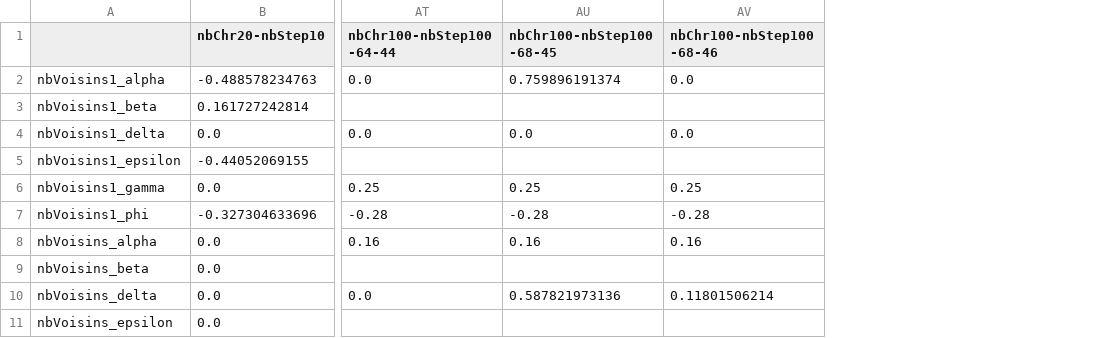
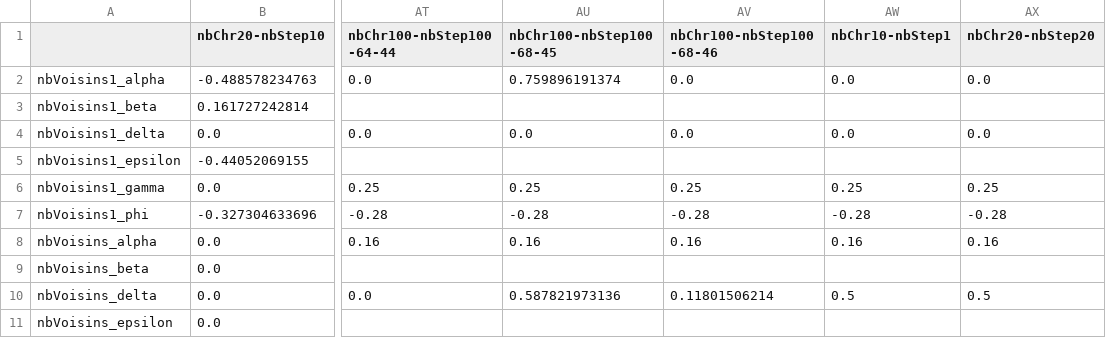
Before and after one commit to KevinBienvenu/Keywords, a CSV file: preprocessingData/Step03Genetic-results.csv, drawn as a sheet; only a part is shown, gaps mark what is left out; the diff names each change by its address in the sheet, - before the commit and + after, or states it on an @@ line.

```diff
--- a/preprocessingData/Step03Genetic-results.csv
+++ b/preprocessingData/Step03Genetic-results.csv
+column AW (nbChr10-nbStep1), rows 2-10: 0.0 |  | 0.0 |  | 0.25 | -0.28 | 0.16 |  | 0.5
+column AX (nbChr20-nbStep20), rows 2-10: 0.0 |  | 0.0 |  | 0.25 | -0.28 | 0.16 |  | 0.5
```
Also changed, not shown: 53 other files.
